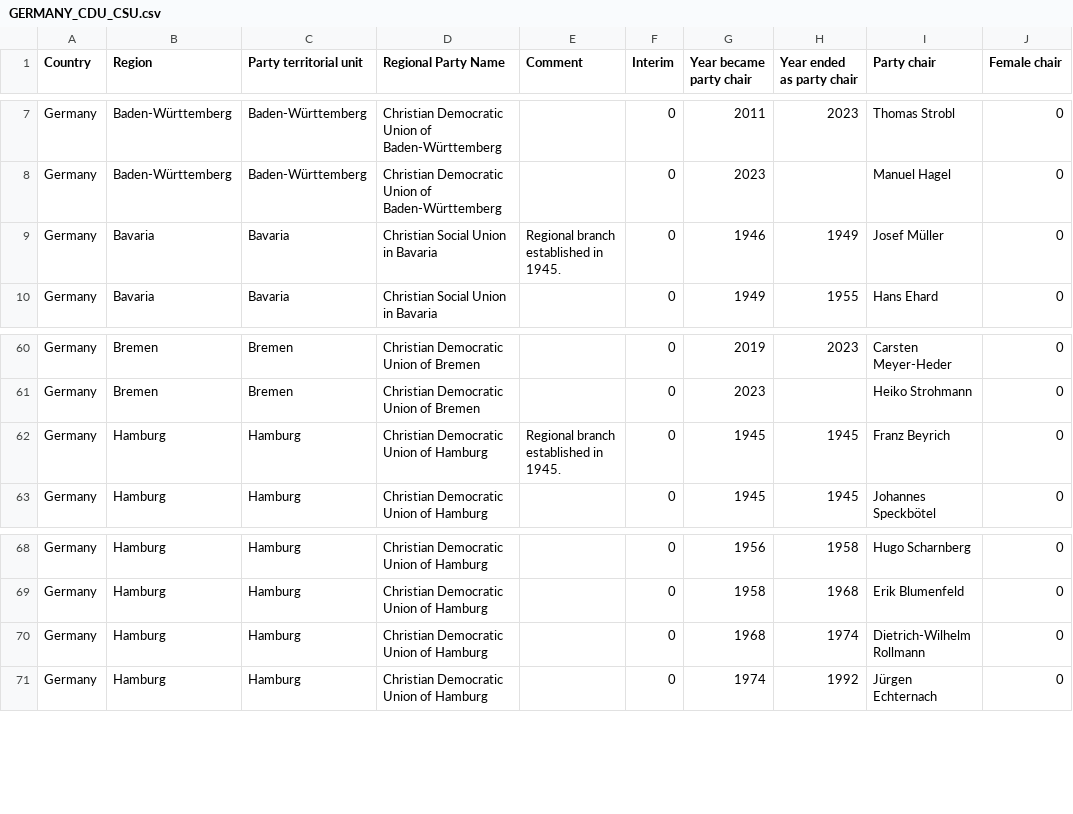
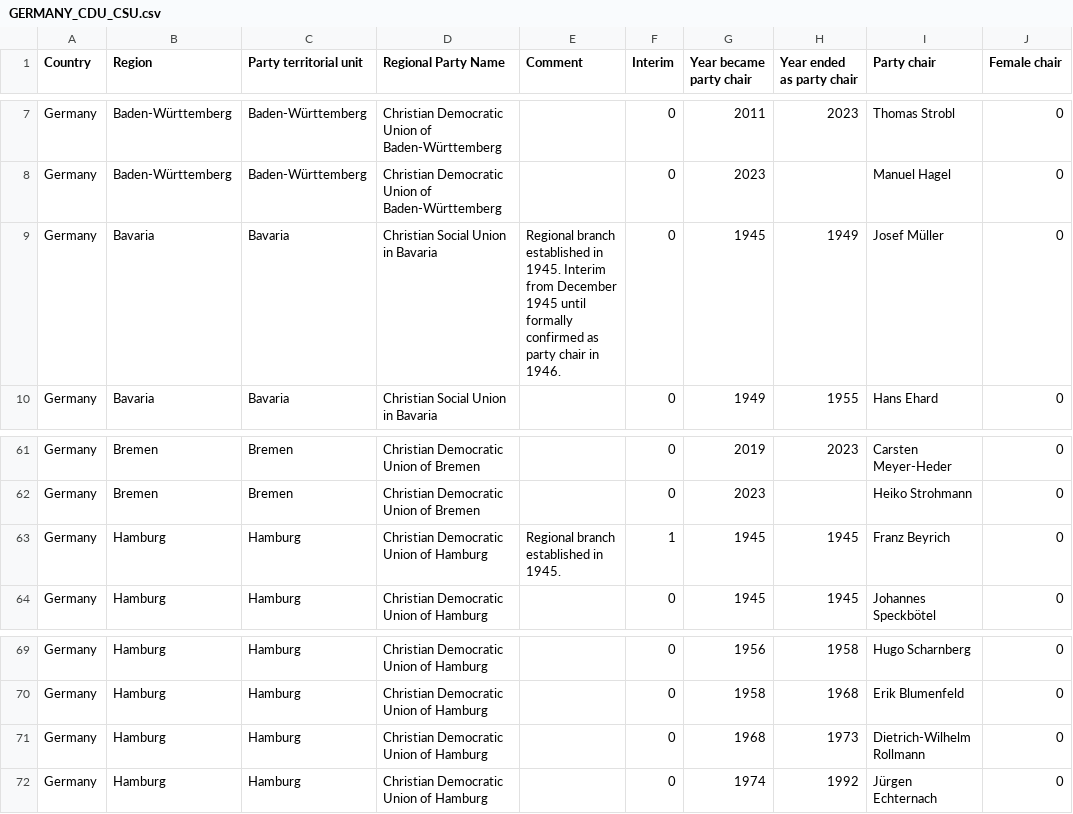
Before and after one commit to PauBelloPerez/Prueba-Political-Parties-DB, a CSV file: data/GERMANY/GERMANY_CDU_CSU.csv, drawn as a sheet; only a part is shown, gaps mark what is left out; addresses are those after the commit; the diff covers the shown part only; the diff names each change by its address in the sheet, - before the commit and + after, or states it on an @@ line.

Commit message:
Update Germany party data

```diff
--- a/data/GERMANY/GERMANY_CDU_CSU.csv
+++ b/data/GERMANY/GERMANY_CDU_CSU.csv
-E9 (Comment): …in 1945.
+E9 (Comment): …in 1945. Interim from December 1945 until formally confirmed as party chair in 1946.
-G9 (Year became party chair): 1946
+G9 (Year became party chair): 1945
-F63 (Interim): 0
+F63 (Interim): 1
-H71 (Year ended as party chair): 1974
+H71 (Year ended as party chair): 1973
```
Also changed, not shown: 4 added rows and 9 edited cells elsewhere in this file, data/GERMANY/GERMANY_AfD.csv, data/GERMANY/GERMANY_SPD.csv, 1 other file.
